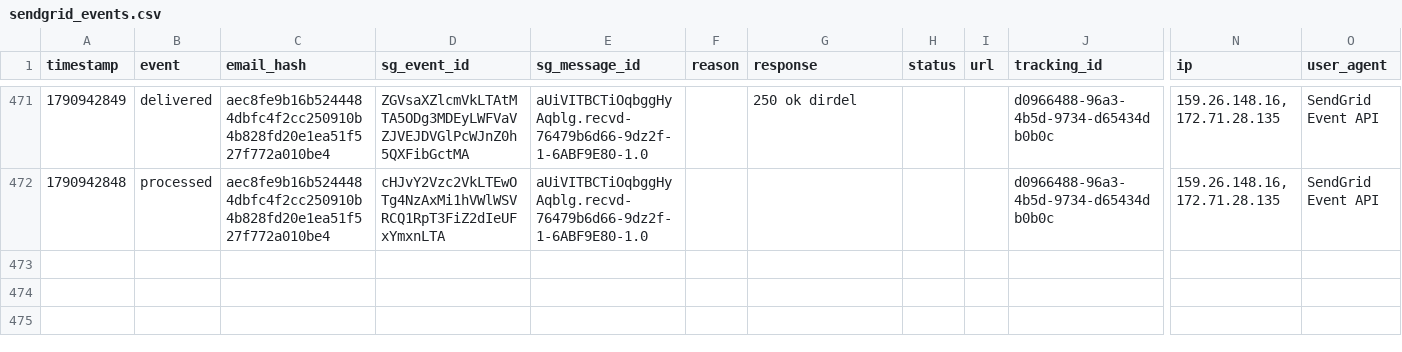
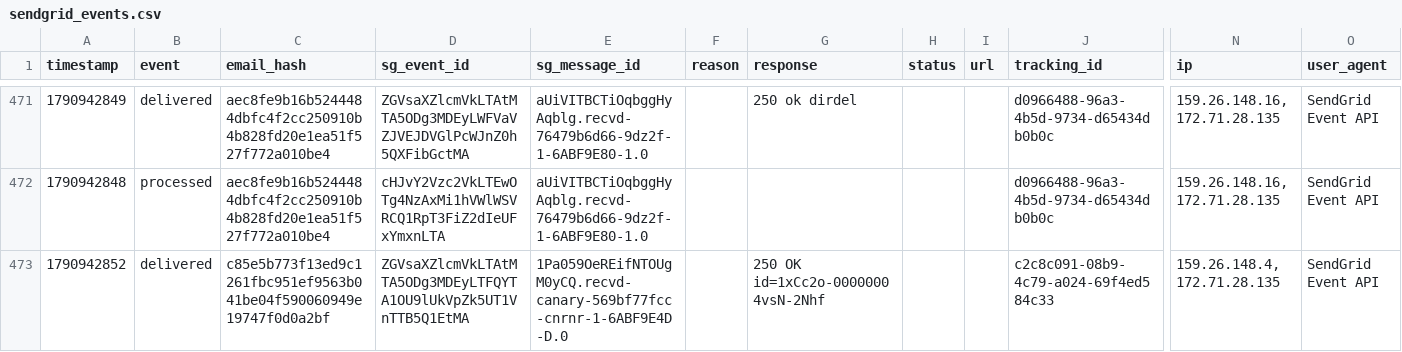
Before and after one commit to anandakeyclub-ops/permitmap-tracker, a CSV file: sendgrid_events.csv, drawn as a sheet; only a part is shown, gaps mark what is left out; rows hold the shown columns only; the diff names each change by its address in the sheet, - before the commit and + after, or states it on an @@ line.

Commit message:
tracking update 2026-10-02 12:07:42

```diff
--- a/sendgrid_events.csv
+++ b/sendgrid_events.csv
+row 473: 1790942852 | delivered | c85e5b773f13ed9c1261fbc951ef9563b041be04f590060949e19747f0d0a2bf | ZGVsaXZlcmVkLTAtMTA5ODg3MDEyLTFQYTA1OU9lUkVpZk5UT1VnTTB5Q1EtMA | 1Pa059OeREifNTOUgM0yCQ.recvd-canary-569bf77fcc-cnrnr-1-6ABF9E4D-D.0 |  | 250 OK id=1xCc2o-00000004vsN-2Nhf |  |  | c2c8c091-08b9-4c79-a024-69f4ed584c33 | 159.26.148.4, 172.71.28.135 | SendGrid Event API
```
